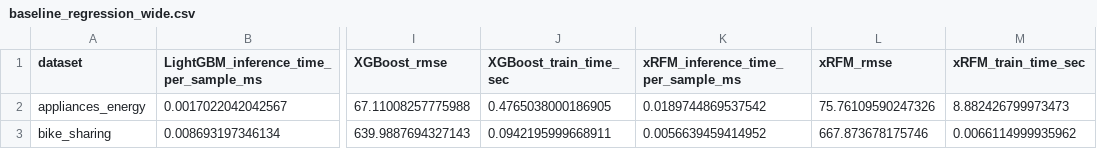
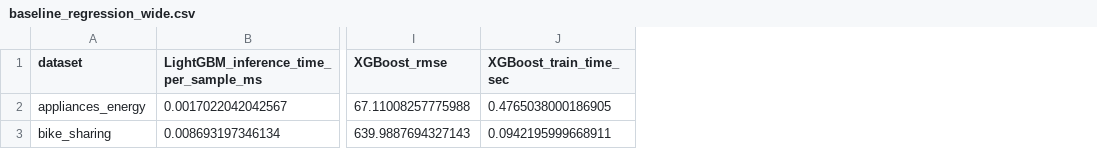
Before and after one commit to liuhaoxin10/9417-Group-Project, a CSV file: outputs/tables/baseline_regression_wide.csv, drawn as a sheet; only a part is shown, gaps mark what is left out; the diff names each change by its address in the sheet, - before the commit and + after, or states it on an @@ line.

```diff
--- a/outputs/tables/baseline_regression_wide.csv
+++ b/outputs/tables/baseline_regression_wide.csv
-column K, rows 1-3: xRFM_inference_time_per_sample_ms | 0.0189744869537542 | 0.0056639459414952
-column L (xRFM_rmse), rows 2-3: 75.76109590247326 | 667.873678175746
-column M (xRFM_train_time_sec), rows 2-3: 8.882426799973473 | 0.0066114999935962
```
Also changed, not shown: outputs/tables/appliances_subsampling_baselines.csv, outputs/tables/baseline_classification_summary.csv, 8 other files.
